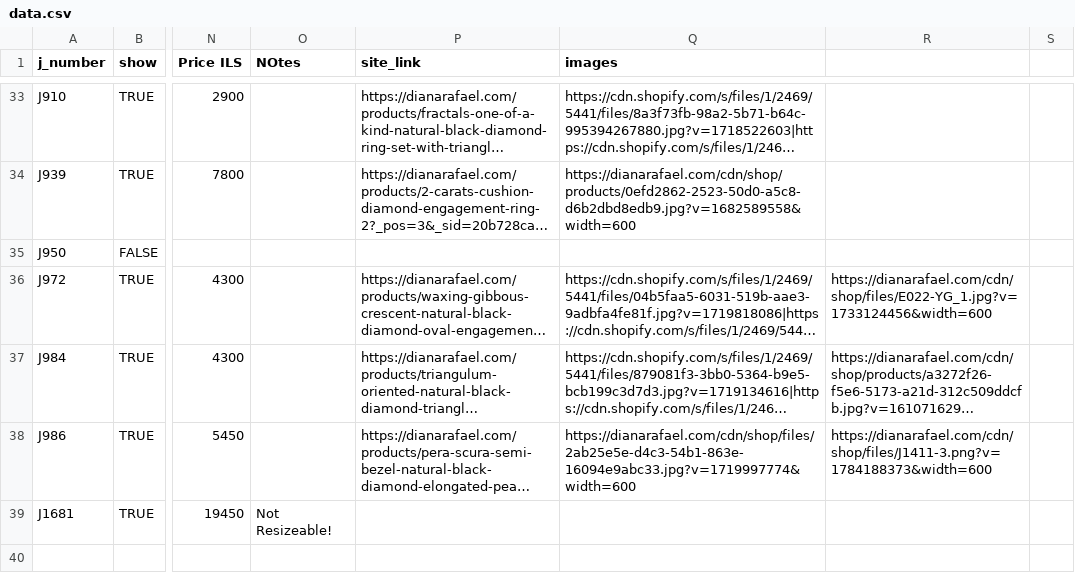
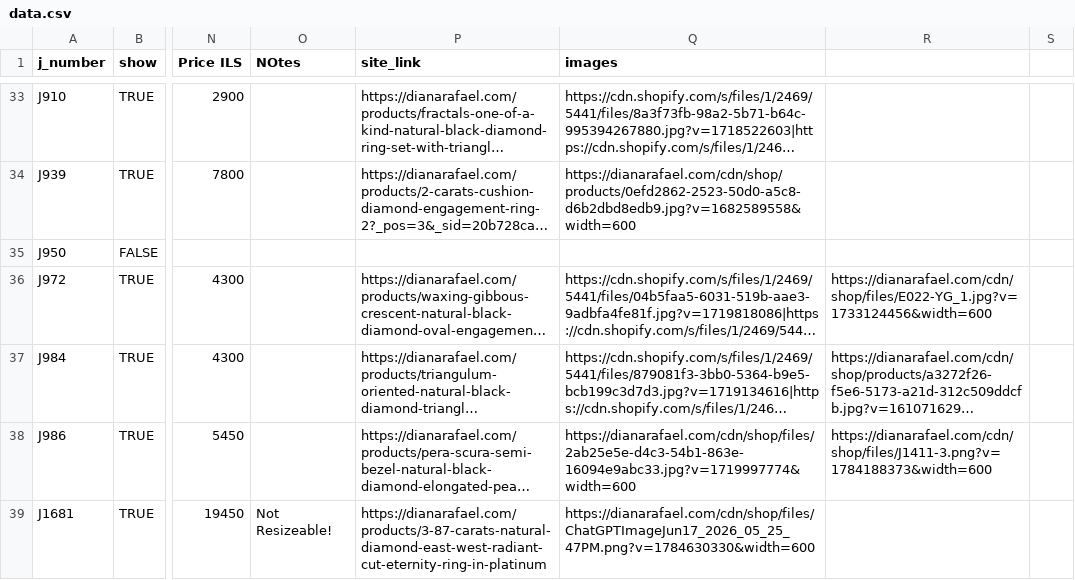
Before and after one commit to dadahan10/remnant-clearance, a CSV file: data.csv, drawn as a sheet; only a part is shown, gaps mark what is left out; long unchanged cells end in …; the diff names each change by its address in the sheet, - before the commit and + after, or states it on an @@ line.

```diff
--- a/data.csv
+++ b/data.csv
-P39 (site_link): (empty)
+P39 (site_link): https://dianarafael.com/products/3-87-carats-natural-diamond-east-west-radiant-cut-eternity-ring-in-platinum
-Q39 (images): (empty)
+Q39 (images): https://dianarafael.com/cdn/shop/files/ChatGPTImageJun17_2026_05_25_47PM.png?v=1784630330&width=600
```
